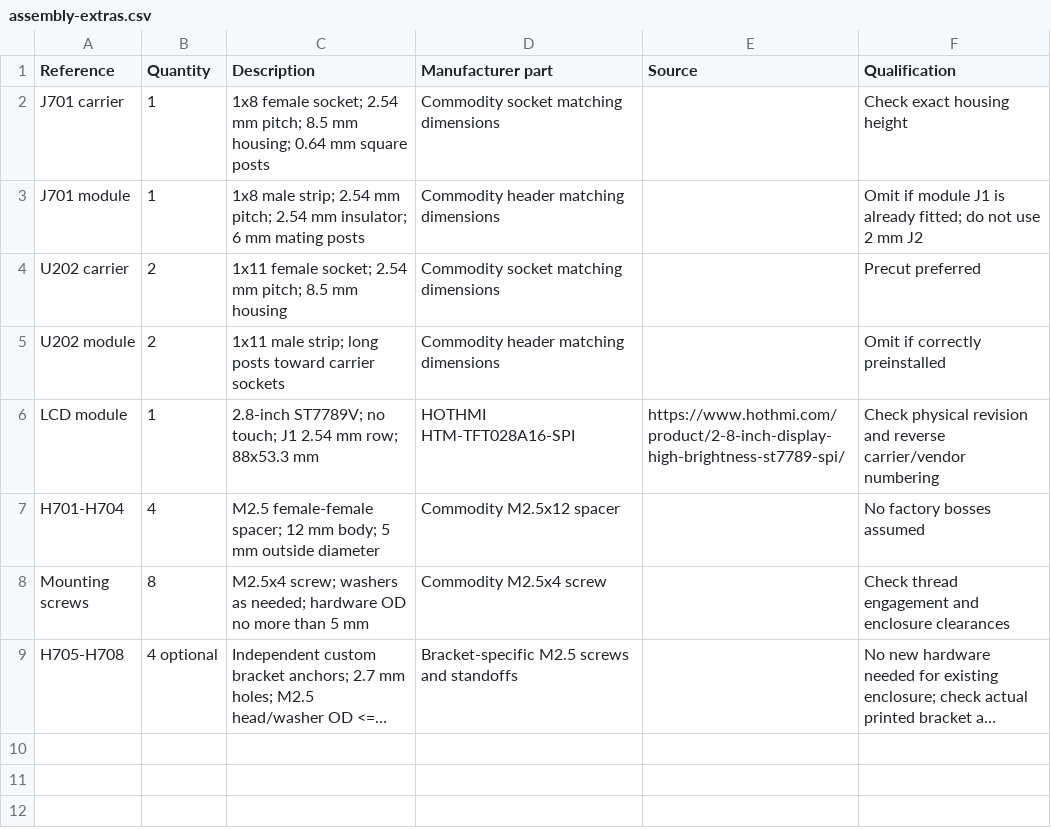
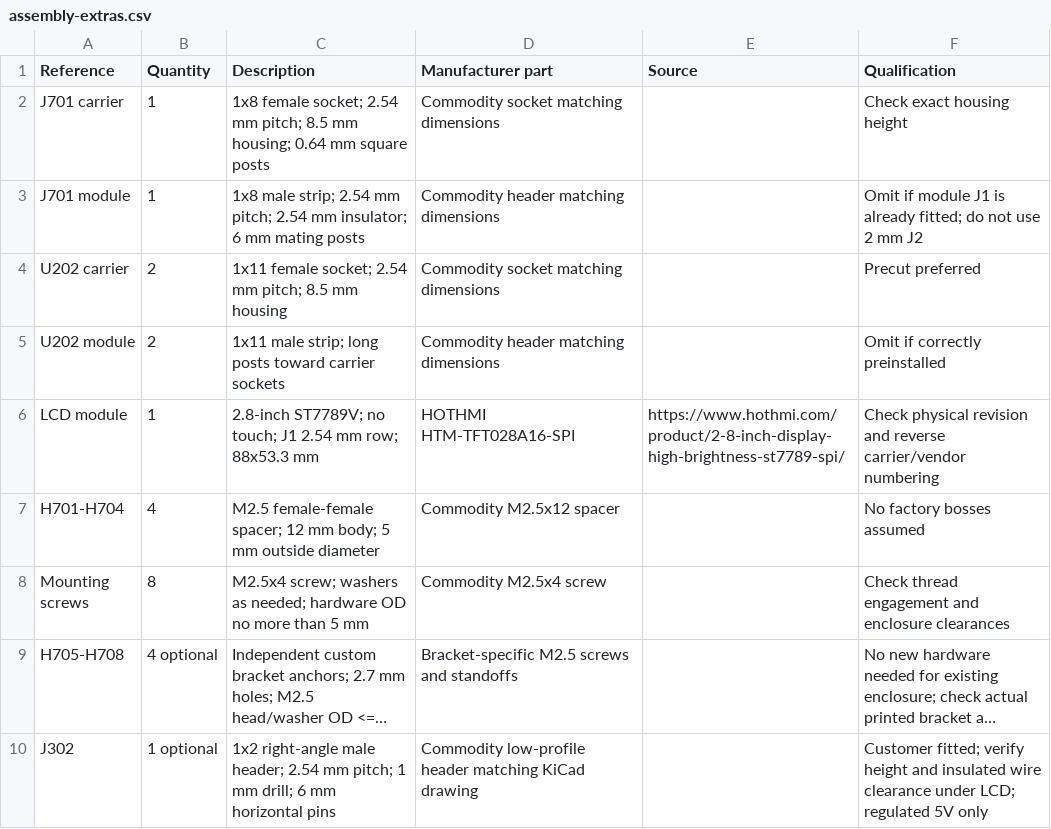
Before and after one commit to lightningspore/shieldsigner-dev, a CSV file: hardware/assembly-extras.csv, drawn as a sheet; long unchanged cells end in …; the diff names each change by its address in the sheet, - before the commit and + after, or states it on an @@ line.

Commit message:
Use 45-degree routing and restore inward-facing battery module header

```diff
--- a/hardware/assembly-extras.csv
+++ b/hardware/assembly-extras.csv
+row 10: J302 | 1 optional | 1x2 right-angle male header; 2.54 mm pitch; 1 mm drill; 6 mm horizontal pins | Commodity low-profile header matching KiCad drawing |  | Customer fitted; verify height and insulated wire clearance under LCD; regulated 5V only
```
Also changed, not shown: hardware/manufacturing/population.csv, 48 other files.
